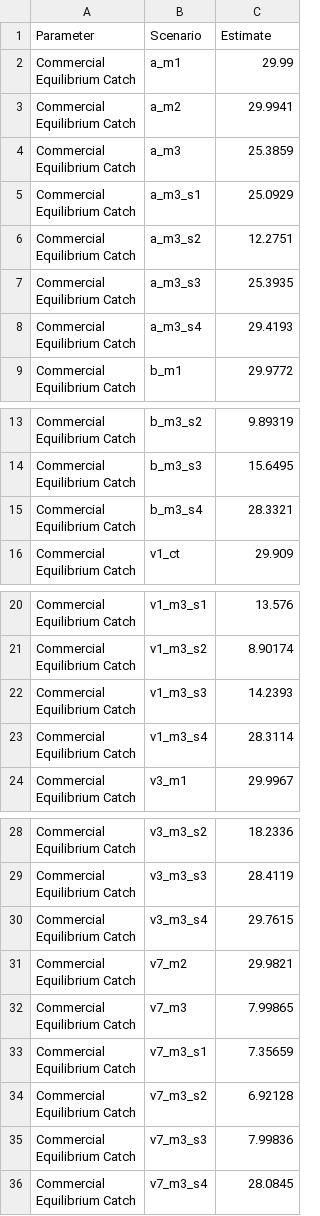
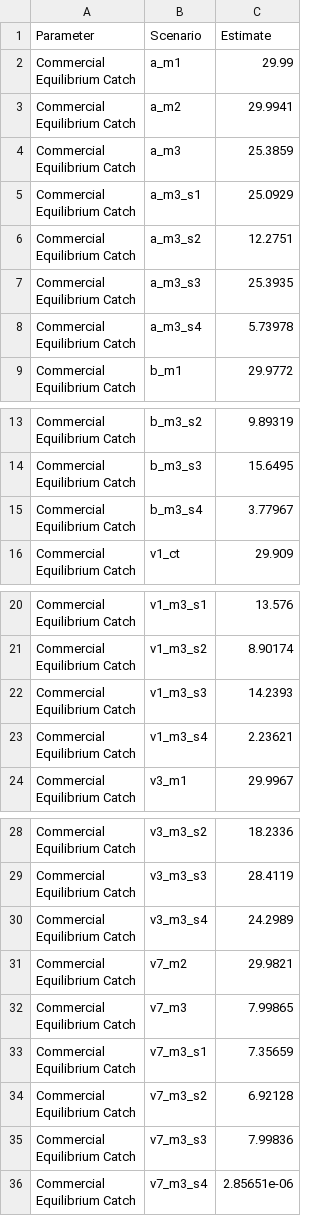
Before and after one commit to SEFSC/SEFSC-SEDAR-CR-84-STX-SLP-2022, a CSV file: Scenarios/eq_catch.csv, drawn as a sheet; only a part is shown, gaps mark what is left out.

```diff
--- a/Scenarios/eq_catch.csv
+++ b/Scenarios/eq_catch.csv
@@ -13,4 +13,4 @@
  Equilibrium Catch","a_m3_s3",25.3935
-"Commercial
- Equilibrium Catch","a_m3_s4",29.4193
+"Commercial
+ Equilibrium Catch","a_m3_s4",5.73978
 "Commercial
@@ -27,4 +27,4 @@
  Equilibrium Catch","b_m3_s3",15.6495
-"Commercial
- Equilibrium Catch","b_m3_s4",28.3321
+"Commercial
+ Equilibrium Catch","b_m3_s4",3.77967
 "Commercial
@@ -43,4 +43,4 @@
  Equilibrium Catch","v1_m3_s3",14.2393
-"Commercial
- Equilibrium Catch","v1_m3_s4",28.3114
+"Commercial
+ Equilibrium Catch","v1_m3_s4",2.23621
 "Commercial
@@ -57,4 +57,4 @@
  Equilibrium Catch","v3_m3_s3",28.4119
-"Commercial
- Equilibrium Catch","v3_m3_s4",29.7615
+"Commercial
+ Equilibrium Catch","v3_m3_s4",24.2989
 "Commercial
@@ -69,3 +69,3 @@
  Equilibrium Catch","v7_m3_s3",7.99836
-"Commercial
- Equilibrium Catch","v7_m3_s4",28.0845
+"Commercial
+ Equilibrium Catch","v7_m3_s4",2.85651e-06
```
Also changed, not shown: Scenarios/est_msy.csv, Scenarios/scenarios_covar.csv, 15 other files.
